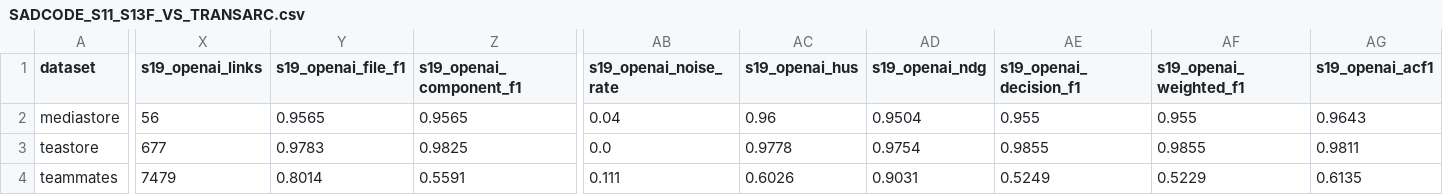
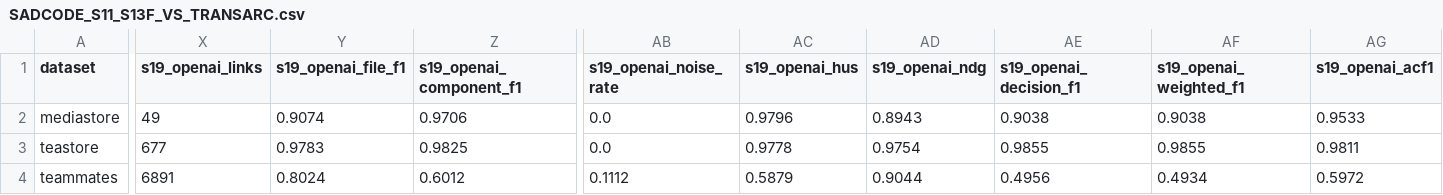
Before and after one commit to SoftHeinrich/transarc-emp, a CSV file: reports/SADCODE_S11_S13F_VS_TRANSARC.csv, drawn as a sheet; only a part is shown, gaps mark what is left out; the diff covers the shown part only; the diff names each change by its address in the sheet, - before the commit and + after, or states it on an @@ line.

```diff
--- a/reports/SADCODE_S11_S13F_VS_TRANSARC.csv
+++ b/reports/SADCODE_S11_S13F_VS_TRANSARC.csv
-X2 (s19_openai_links): 56
+X2 (s19_openai_links): 49
-Y2 (s19_openai_file_f1): 0.9565
+Y2 (s19_openai_file_f1): 0.9074
-Z2 (s19_openai_component_f1): 0.9565
+Z2 (s19_openai_component_f1): 0.9706
-AB2 (s19_openai_noise_rate): 0.04
+AB2 (s19_openai_noise_rate): 0.0
-AC2 (s19_openai_hus): 0.96
+AC2 (s19_openai_hus): 0.9796
-AD2 (s19_openai_ndg): 0.9504
+AD2 (s19_openai_ndg): 0.8943
-AE2 (s19_openai_decision_f1): 0.955
+AE2 (s19_openai_decision_f1): 0.9038
-AF2 (s19_openai_weighted_f1): 0.955
+AF2 (s19_openai_weighted_f1): 0.9038
-AG2 (s19_openai_acf1): 0.9643
+AG2 (s19_openai_acf1): 0.9533
-X4 (s19_openai_links): 7479
+X4 (s19_openai_links): 6891
-Y4 (s19_openai_file_f1): 0.8014
+Y4 (s19_openai_file_f1): 0.8024
-Z4 (s19_openai_component_f1): 0.5591
+Z4 (s19_openai_component_f1): 0.6012
-AB4 (s19_openai_noise_rate): 0.111
+AB4 (s19_openai_noise_rate): 0.1112
-AC4 (s19_openai_hus): 0.6026
+AC4 (s19_openai_hus): 0.5879
-AD4 (s19_openai_ndg): 0.9031
+AD4 (s19_openai_ndg): 0.9044
-AE4 (s19_openai_decision_f1): 0.5249
+AE4 (s19_openai_decision_f1): 0.4956
-AF4 (s19_openai_weighted_f1): 0.5229
+AF4 (s19_openai_weighted_f1): 0.4934
-AG4 (s19_openai_acf1): 0.6135
+AG4 (s19_openai_acf1): 0.5972
```
Also changed, not shown: 83 edited cells elsewhere in this file, reports/metrics_sad-code.csv, reports/rq1/aalinker-claude_sad-code.csv, 21 other files.
